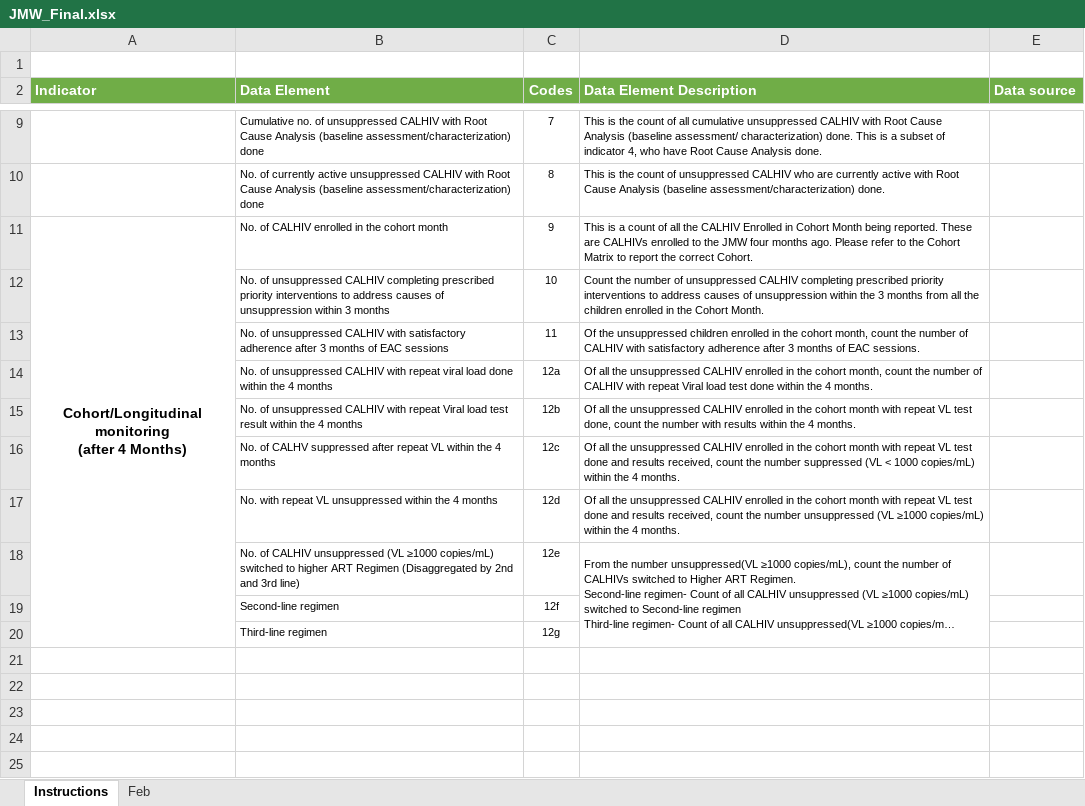
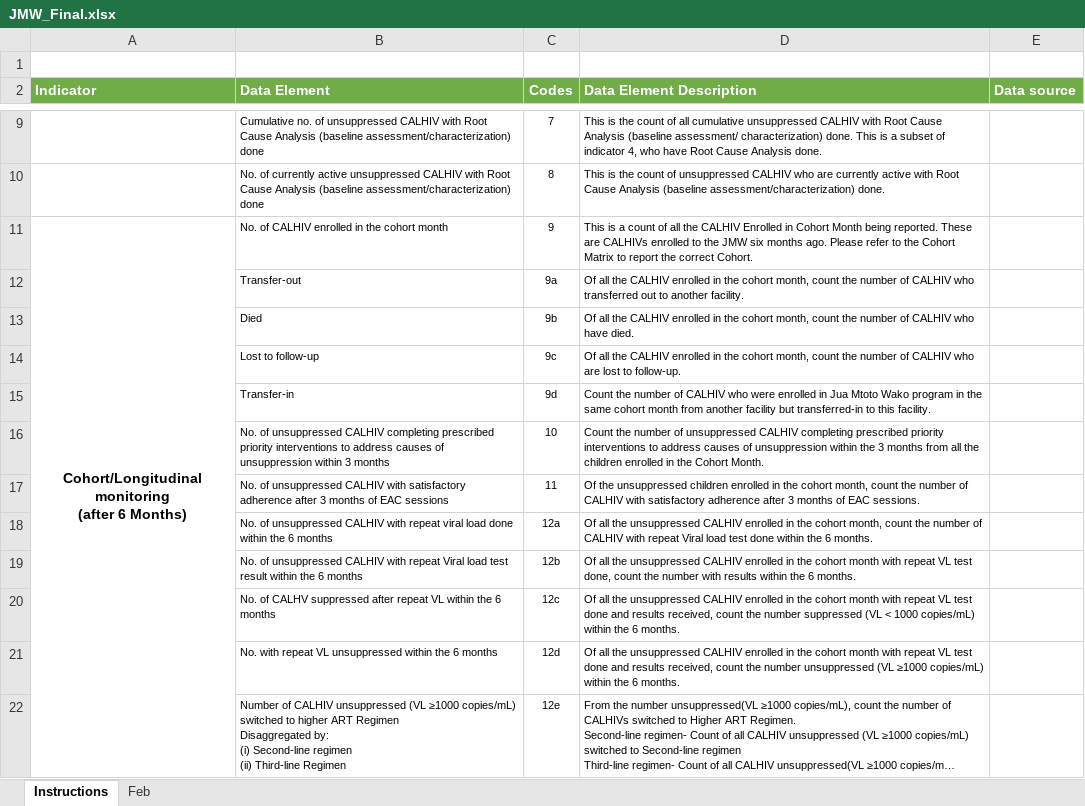
Before and after one commit to nyabuto/InternalSystem, an Excel workbook: web/JMW_Final.xlsx, sheet Instructions, drawn as a sheet; only a part is shown, gaps mark what is left out; long unchanged cells end in …; values as stored, in another font and other column widths than the file's, no borders; removed rows and columns are numbered as before the commit, all else as after; ↵ is a line break in a cell; the diff names each change by its address in the sheet, - before the commit and + after, or states it on an @@ line.

```diff
--- a/web/JMW_Final.xlsx (sheet Instructions)
+++ b/web/JMW_Final.xlsx (sheet Instructions)
-A11 (Indicator): …monitoring ↵ (after 4 Months)
+A11 (Indicator): …monitoring ↵ (after 6 Months)
-D11 (Data Element Description): …the JMW four months ago.…
+D11 (Data Element Description): …the JMW six months ago.…
+row 12:  | Transfer-out | 9a | Of all the CALHIV enrolled in the cohort month, count the number of CALHIV who transferred out to another facility.
+row 13:  | Died | 9b | Of all the CALHIV enrolled in the cohort month, count the number of CALHIV who have died.
+row 14:  | Lost to follow-up | 9c | Of all the CALHIV enrolled in the cohort month, count the number of CALHIV who are lost to follow-up.
+row 15:  | Transfer-in | 9d | Count the number of CALHIV who were enrolled in Jua Mtoto Wako program in the same cohort month from another facility but transferred-in to this facility.
-B18 (Data Element): …within the 4 months
+B18 (Data Element): …within the 6 months
-D18 (Data Element Description): …within the 4 months.
+D18 (Data Element Description): …within the 6 months.
-B19 (Data Element): …within the 4 months
+B19 (Data Element): …within the 6 months
-D19 (Data Element Description): …within the 4 months.
+D19 (Data Element Description): …within the 6 months.
-B20 (Data Element): …within the 4 months
+B20 (Data Element): …within the 6 months
-D20 (Data Element Description): …within the 4 months.
+D20 (Data Element Description): …within the 6 months.
-B21 (Data Element): …within the 4 months
+B21 (Data Element): …within the 6 months
-D21 (Data Element Description): …within the 4 months.
+D21 (Data Element Description): …within the 6 months.
-B22 (Data Element): No. of CALHIV unsuppressed (VL ≥1000 copies/mL) switched to higher ART Regimen (Disaggregated by 2nd and 3rd line)
+B22 (Data Element): Number of CALHIV unsuppressed (VL ≥1000 copies/mL) switched to higher ART Regimen ↵ Disaggregated by: ↵ (i) Second-line regimen ↵ (ii) Third-line Regimen
-D18:D20 merged
-row 19:  | Second-line regimen | 12f
-row 20:  | Third-line regimen | 12g
```
Also changed, not shown: sheet Feb, formulas that keep their value, web/F1v51.xlsx, web/Printable_F1v4.xlsx, 30 other files.
